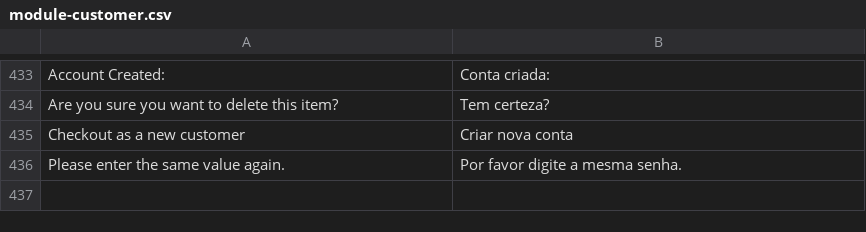
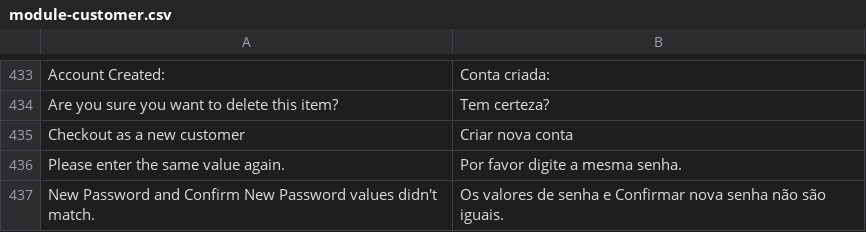
Before and after one commit to Bleez/Magento2-PT-BR, a CSV file: module-customer.csv, drawn as a sheet; only a part is shown, gaps mark what is left out; the diff names each change by its address in the sheet, - before the commit and + after, or states it on an @@ line.

Commit message:
Update module-customer.csv
Adicionado tradução do erro de confirmação de senha.

```diff
--- a/module-customer.csv
+++ b/module-customer.csv
+row 437: New Password and Confirm New Password values didn't match. | Os valores de senha e Confirmar nova senha não são iguais.
```
